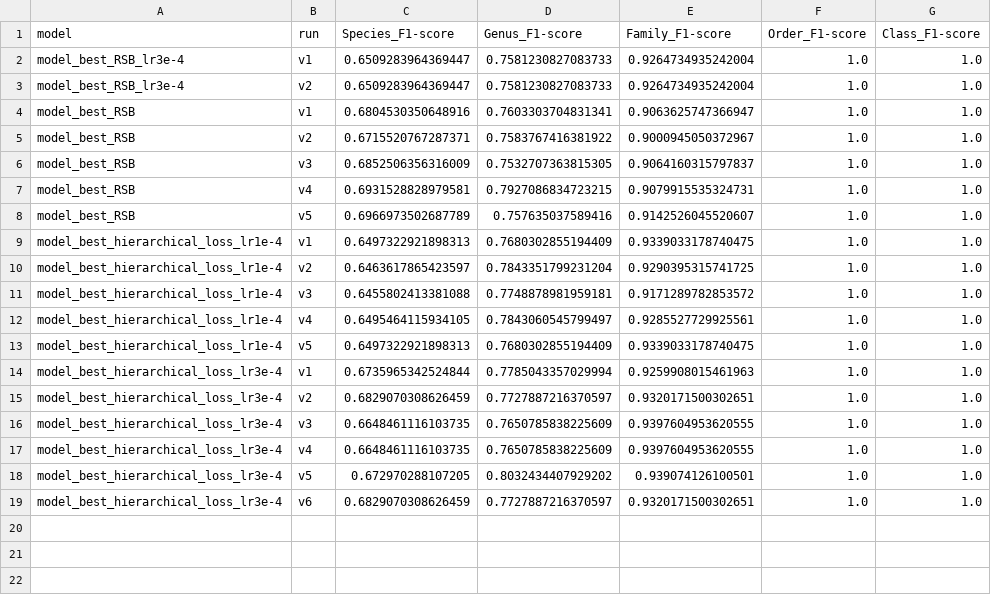
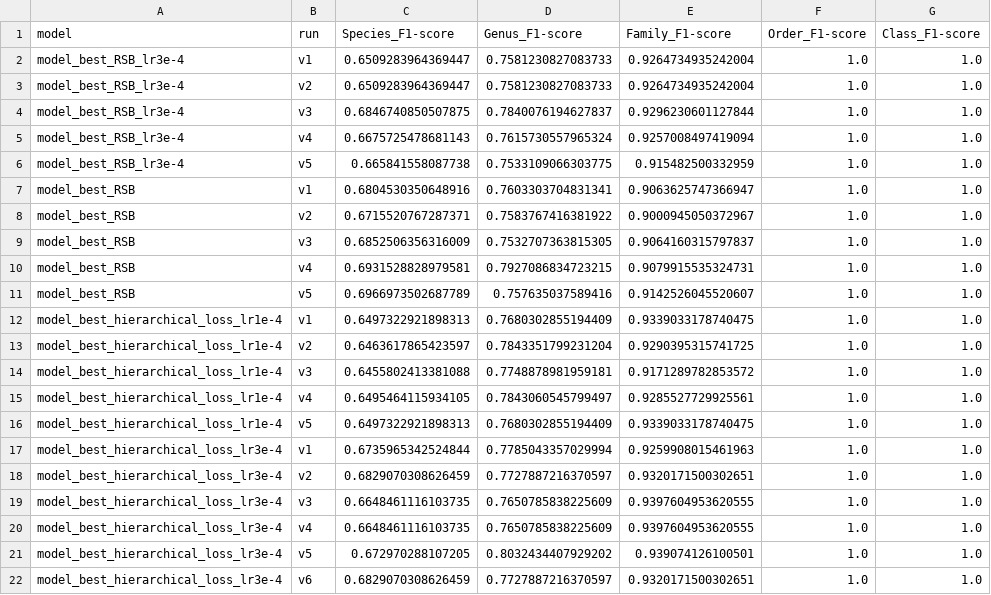
Before and after one commit to edgaremy/bound_v1, a CSV file: torch_benchmark/results_main_scenarios.csv, drawn as a sheet; the diff names each change by its address in the sheet, - before the commit and + after, or states it on an @@ line.

Commit message:
Added some results graph/csv to the repo

```diff
--- a/torch_benchmark/results_main_scenarios.csv
+++ b/torch_benchmark/results_main_scenarios.csv
+row 4: model_best_RSB_lr3e-4 | v3 | 0.6846740850507875 | 0.7840076194627837 | 0.9296230601127844 | 1.0 | 1.0
+row 5: model_best_RSB_lr3e-4 | v4 | 0.6675725478681143 | 0.7615730557965324 | 0.9257008497419094 | 1.0 | 1.0
+row 6: model_best_RSB_lr3e-4 | v5 | 0.665841558087738 | 0.7533109066303775 | 0.915482500332959 | 1.0 | 1.0
```
Also changed, not shown: torch_benchmark/results_mean.csv, torch_benchmark/results_v1.csv, 1 other file.
